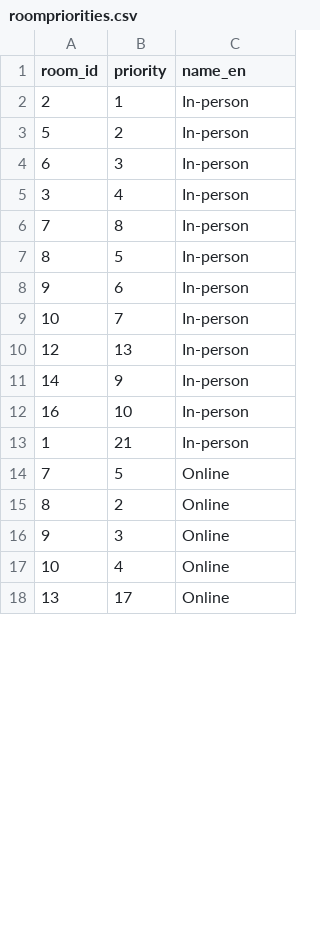
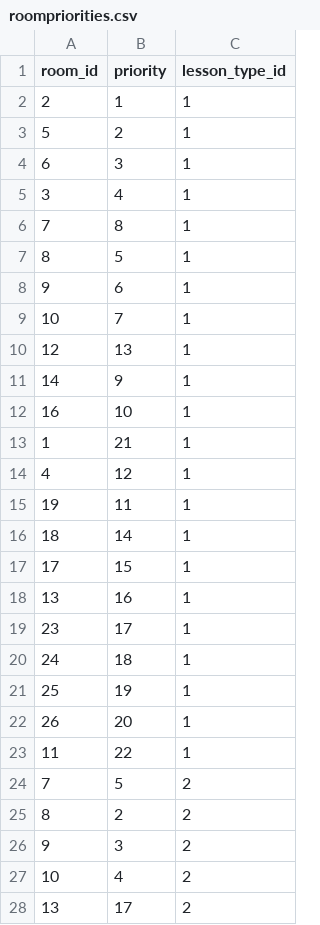
Before and after one commit to arabius/automated-scheduling, a CSV file: data/roompriorities.csv, drawn as a sheet; only a part is shown; the diff covers the shown part only.

```diff
--- a/data/roompriorities.csv
+++ b/data/roompriorities.csv
@@ -1,18 +1,28 @@
-room_id,priority,name_en
-2,1,In-person
-5,2,In-person
-6,3,In-person
-3,4,In-person
-7,8,In-person
-8,5,In-person
-9,6,In-person
-10,7,In-person
-12,13,In-person
-14,9,In-person
-16,10,In-person
-1,21,In-person
-7,5,Online
-8,2,Online
-9,3,Online
-10,4,Online
-13,17,Online
+room_id,priority,lesson_type_id
+2,1,1
+5,2,1
+6,3,1
+3,4,1
+7,8,1
+8,5,1
+9,6,1
+10,7,1
+12,13,1
+14,9,1
+16,10,1
+1,21,1
+4,12,1
+19,11,1
+18,14,1
+17,15,1
+13,16,1
+23,17,1
+24,18,1
+25,19,1
+26,20,1
+11,22,1
+7,5,2
+8,2,2
+9,3,2
+10,4,2
+13,17,2
```
Also changed, not shown: 5 added rows, 15 removed rows and 34 edited cells elsewhere in this file, 28 other files.
